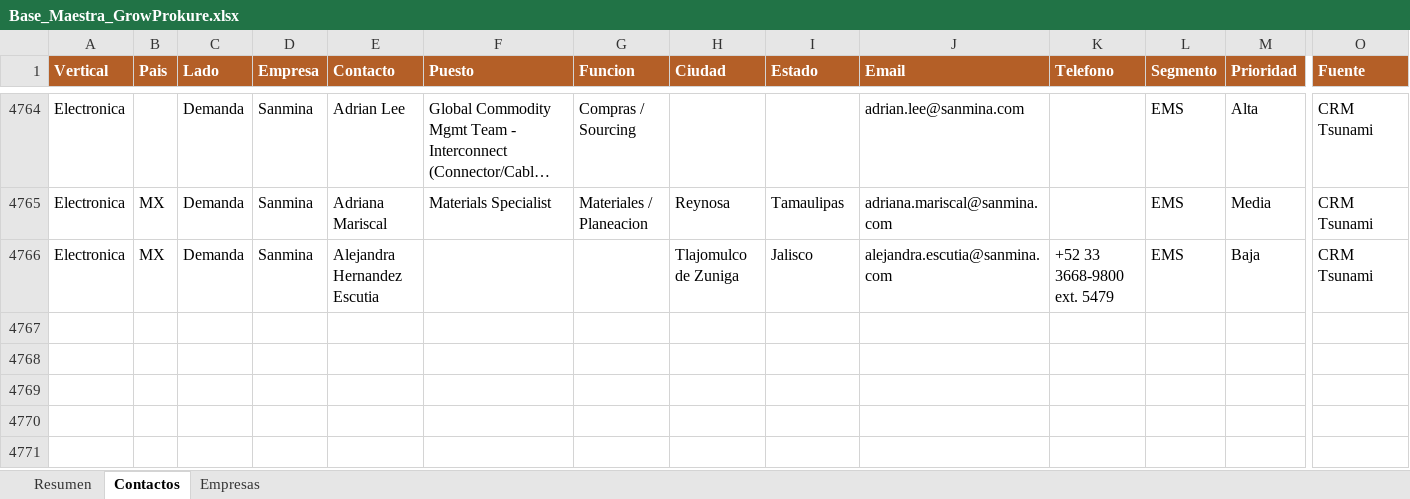
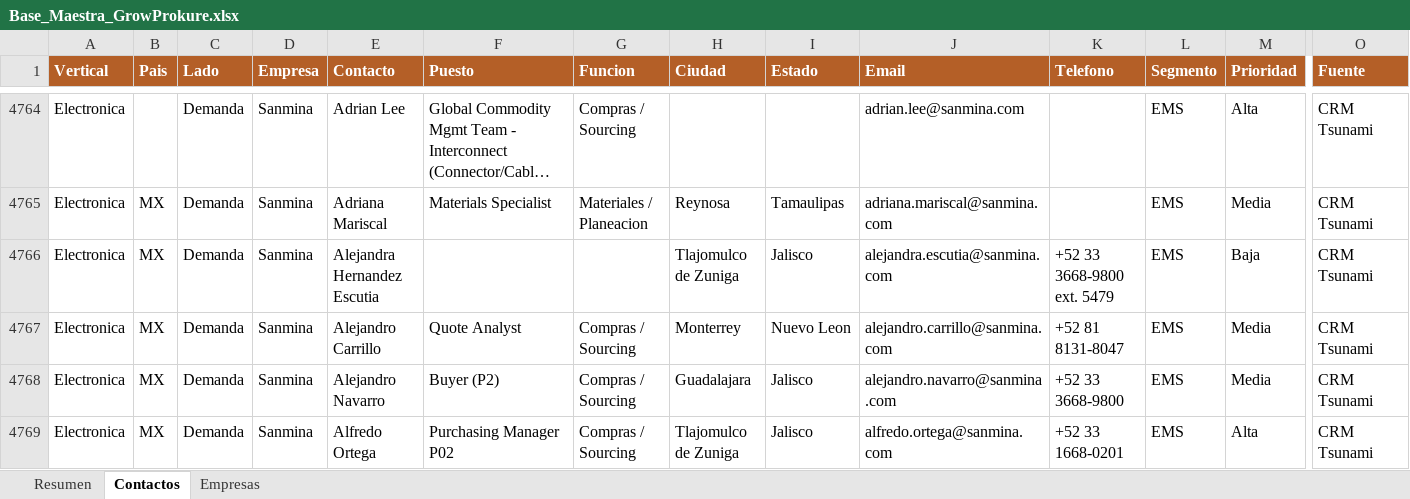
Before and after one commit to carlosmoreno793508/Cosas-Carlos, an Excel workbook: GrowProkure/05-Recursos/Base_Maestra_GrowProkure.xlsx, sheet Contactos, drawn as a sheet; only a part is shown, gaps mark what is left out; long unchanged cells end in …; values as stored, in another font and other column widths than the file's, no borders; rows hold the shown columns only; the diff names each change by its address in the sheet, - before the commit and + after, or states it on an @@ line.

```diff
--- a/GrowProkure/05-Recursos/Base_Maestra_GrowProkure.xlsx (sheet Contactos)
+++ b/GrowProkure/05-Recursos/Base_Maestra_GrowProkure.xlsx (sheet Contactos)
+row 4767: Electronica | MX | Demanda | Sanmina | Alejandro Carrillo | Quote Analyst | Compras / Sourcing | Monterrey | Nuevo Leon | alejandro.carrillo@sanmina.com | +52 81 8131-8047 | EMS | Media | CRM Tsunami
+row 4768: Electronica | MX | Demanda | Sanmina | Alejandro Navarro | Buyer (P2) | Compras / Sourcing | Guadalajara | Jalisco | alejandro.navarro@sanmina.com | +52 33 3668-9800 | EMS | Media | CRM Tsunami
+row 4769: Electronica | MX | Demanda | Sanmina | Alfredo Ortega | Purchasing Manager P02 | Compras / Sourcing | Tlajomulco de Zuniga | Jalisco | alfredo.ortega@sanmina.com | +52 33 1668-0201 | EMS | Alta | CRM Tsunami
```
